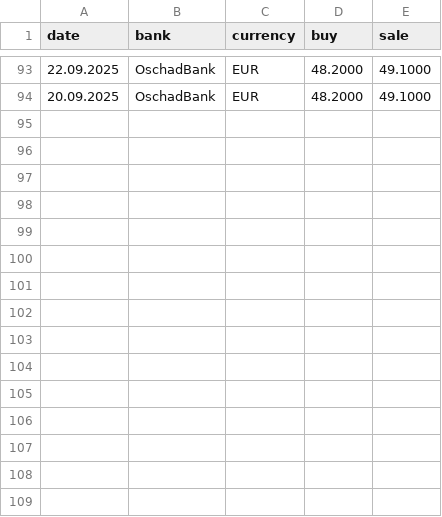
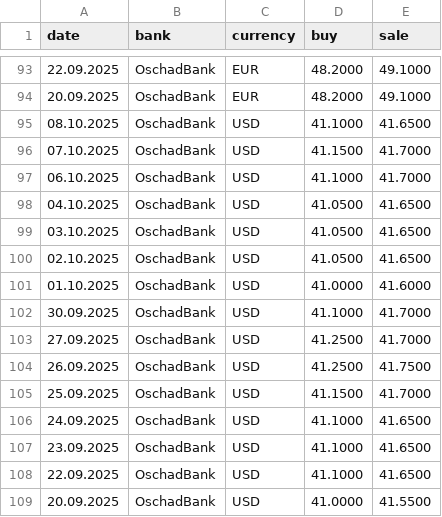
Before and after one commit to MixLimur/ProdPractic1, a CSV file: Exchanges_CSV/Exchanges3.csv, drawn as a sheet; only a part is shown, gaps mark what is left out; the diff names each change by its address in the sheet, - before the commit and + after, or states it on an @@ line.

```diff
--- a/Exchanges_CSV/Exchanges3.csv
+++ b/Exchanges_CSV/Exchanges3.csv
+row 95: 08.10.2025 | OschadBank | USD | 41.1000 | 41.6500
+row 96: 07.10.2025 | OschadBank | USD | 41.1500 | 41.7000
+row 97: 06.10.2025 | OschadBank | USD | 41.1000 | 41.7000
+row 98: 04.10.2025 | OschadBank | USD | 41.0500 | 41.6500
+row 99: 03.10.2025 | OschadBank | USD | 41.0500 | 41.6500
+row 100: 02.10.2025 | OschadBank | USD | 41.0500 | 41.6500
+row 101: 01.10.2025 | OschadBank | USD | 41.0000 | 41.6000
+row 102: 30.09.2025 | OschadBank | USD | 41.1000 | 41.7000
+row 103: 27.09.2025 | OschadBank | USD | 41.2500 | 41.7000
+row 104: 26.09.2025 | OschadBank | USD | 41.2500 | 41.7500
+row 105: 25.09.2025 | OschadBank | USD | 41.1500 | 41.7000
+row 106: 24.09.2025 | OschadBank | USD | 41.1000 | 41.6500
+row 107: 23.09.2025 | OschadBank | USD | 41.1000 | 41.6500
+row 108: 22.09.2025 | OschadBank | USD | 41.1000 | 41.6500
+row 109: 20.09.2025 | OschadBank | USD | 41.0000 | 41.5500
```
Also changed, not shown: 1 other file.
